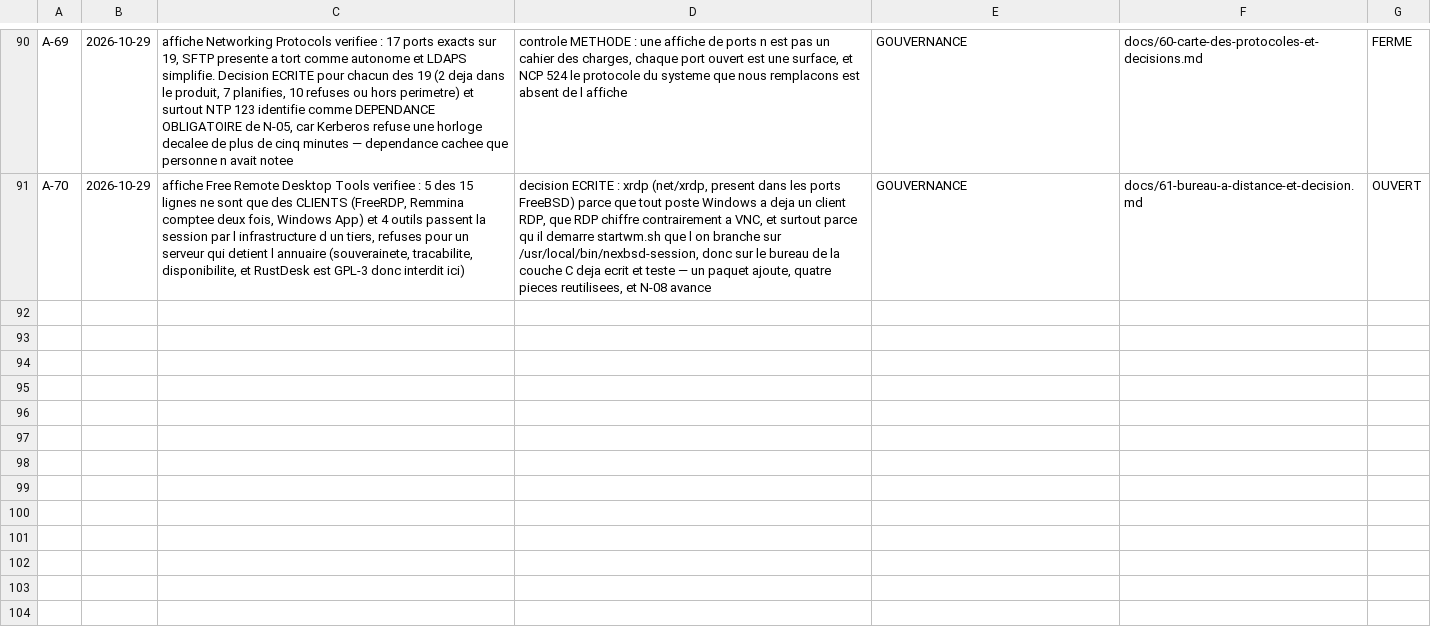
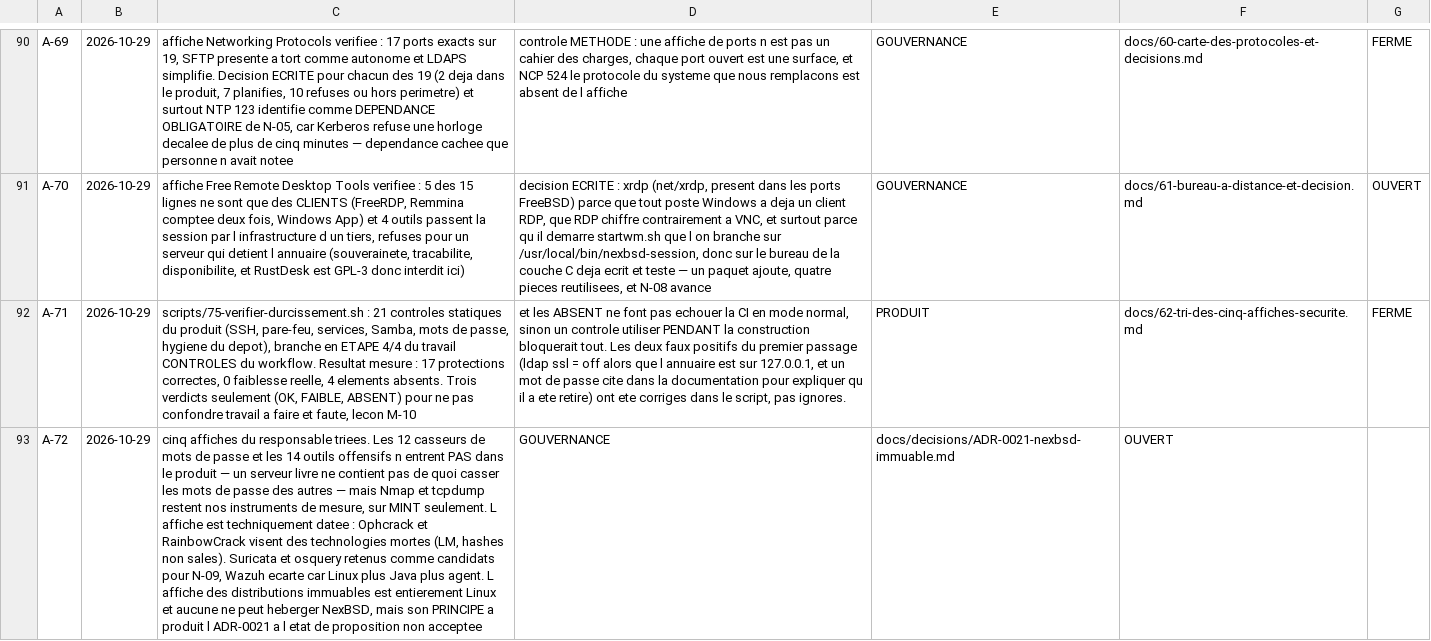
Before and after one commit to mlinux952-code/nexbsd, a CSV file: matrices/acquis.csv, drawn as a sheet; only a part is shown, gaps mark what is left out; the diff names each change by its address in the sheet, - before the commit and + after, or states it on an @@ line.

Commit message:
A-71 / A-72 / C-48 : les cinq affiches du responsable triees, et un verificateur de durcissement livre. scripts/75-verifier-durcissement.sh fait 21 controles statiques du produit (SSH, pare-feu, services au demarrage, Samba, mots de passe, hygiene du depot public) et devient l ETAPE 4/4 du travail CONTROLES du workflow — ecrit ET branche, pas seulement ecrit. Resultat mesure sur le produit : 17 protections correctes, 0 faiblesse reelle, 4 elements absents. Le plus grave des absents : aucune politique de mot de passe, ni longueur minimale, ni limite d essais, ni expiration, donc rien n empeche un compte d annuaire d avoir le mot de passe « a ». Aussi absents : sysctl.conf (pas de securelevel ni de visibilite des processus), server min protocol dans smb4.conf (SMB1 pourrait passer), AllowUsers dans sshd_config. Conception : trois verdicts seulement, OK / FAIBLE / ABSENT, et en mode normal les ABSENT ne font PAS echouer la CI, parce que ce sont des travaux a faire et non des fautes — sinon un controle utilise PENDANT la construction bloquerait la chaine des le premier jour. Les deux faux positifs du premier passage ont ete corriges dans le script et non ignores : ldap ssl = off n est pas une faiblesse quand l annuaire est sur 127.0.0.1 car le secret ne quitte pas la machine, et la documentation a le droit de citer un mot de passe pour expliquer qu il a ete retire — c est la lecon M-10 appliquee a moi-meme. Tri des affiches : les 12 casseurs de mots de passe et les 14 outils offensifs n entrent pas dans le produit, un serveur livre ne contient pas de quoi casser les mots de passe des autres, mais Nmap et tcpdump restent nos instruments de mesure sur MINT uniquement ; l affiche est datee techniquement puisque Ophcrack et RainbowCrack visent des technologies mortes (LM, hashes non sales) ; Suricata et osquery retenus pour N-09, Wazuh ecarte car Linux plus Java plus agent ; l affiche des distributions immuables est entierement Linux et aucune ne peut heberger NexBSD, mais son principe a produit l ADR-0021 (proposition, non acceptee) qui propose racine en lecture seule ZFS, environnements de demarrage bectl, securelevel et mode modification explicite — avec sa limite nommee : l immuabilite empeche la persistance, pas l execution.

```diff
--- a/matrices/acquis.csv
+++ b/matrices/acquis.csv
+row 92: A-71 | 2026-10-29 | scripts/75-verifier-durcissement.sh : 21 controles statiques du produit (SSH, pare-feu, services, Samba, mots de passe, hygiene du depot), branche en ETAPE 4/4 du travail CONTROLES du workflow. Resultat mesure : 17 protections correctes, 0 faiblesse reelle, 4 elements absents. Trois verdicts seulement (OK, FAIBLE, ABSENT) pour ne pas confondre travail a faire et faute, lecon M-10 | et les ABSENT ne font pas echouer la CI en mode normal, sinon un controle utiliser PENDANT la construction bloquerait tout. Les deux faux positifs du premier passage (ldap ssl = off alors que l annuaire est sur 127.0.0.1, et un mot de passe cite dans la documentation pour expliquer qu il a ete retire) ont ete corriges dans le script, pas ignores. | PRODUIT | docs/62-tri-des-cinq-affiches-securite.md | FERME
+row 93: A-72 | 2026-10-29 | cinq affiches du responsable triees. Les 12 casseurs de mots de passe et les 14 outils offensifs n entrent PAS dans le produit — un serveur livre ne contient pas de quoi casser les mots de passe des autres — mais Nmap et tcpdump restent nos instruments de mesure, sur MINT seulement. L affiche est techniquement datee : Ophcrack et RainbowCrack visent des technologies mortes (LM, hashes non sales). Suricata et osquery retenus comme candidats pour N-09, Wazuh ecarte car Linux plus Java plus agent. L affiche des distributions immuables est entierement Linux et aucune ne peut heberger NexBSD, mais son PRINCIPE a produit l ADR-0021 a l etat de proposition non acceptee | GOUVERNANCE | docs/decisions/ADR-0021-nexbsd-immuable.md | OUVERT
```
Also changed, not shown: 5 other files.
